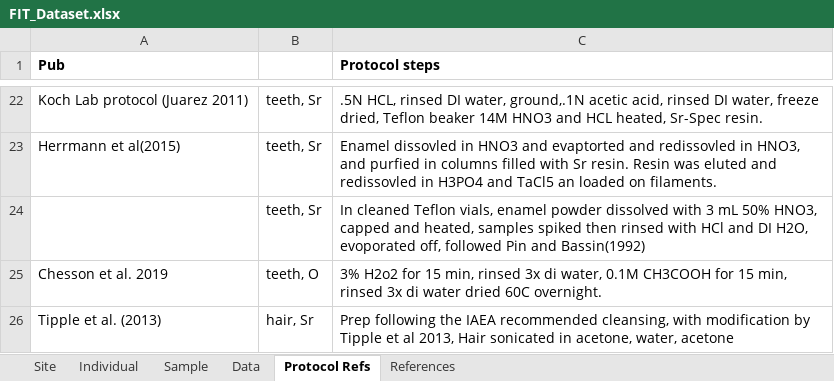
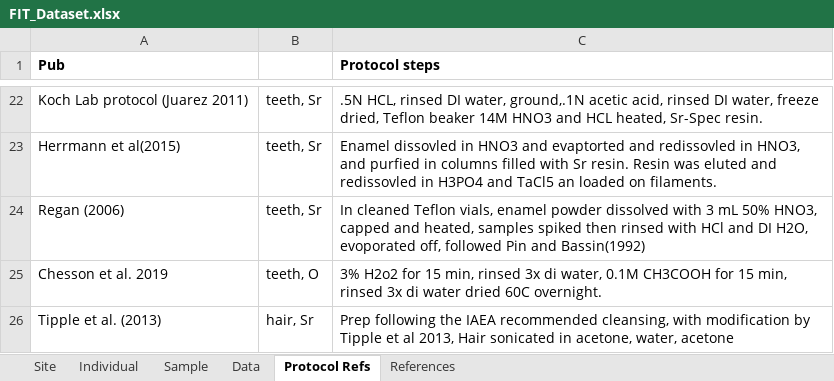
Before and after one commit to SPATIAL-Lab/ForensicIsoTissues, an Excel workbook: data/FIT_Dataset.xlsx, sheet Protocol Refs, drawn as a sheet; only a part is shown, gaps mark what is left out; values as stored, in another font and other column widths than the file's, no borders; the diff names each change by its address in the sheet, - before the commit and + after, or states it on an @@ line.

```diff
--- a/data/FIT_Dataset.xlsx (sheet Protocol Refs)
+++ b/data/FIT_Dataset.xlsx (sheet Protocol Refs)
-A24 (Pub): (empty)
+A24 (Pub): Regan (2006)
```
Also changed, not shown: sheet Data, sheet Site, sheet References, 8 other files.
